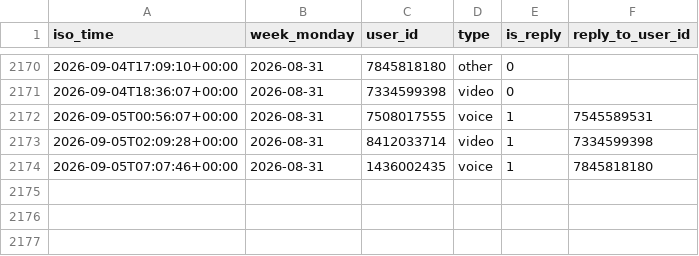
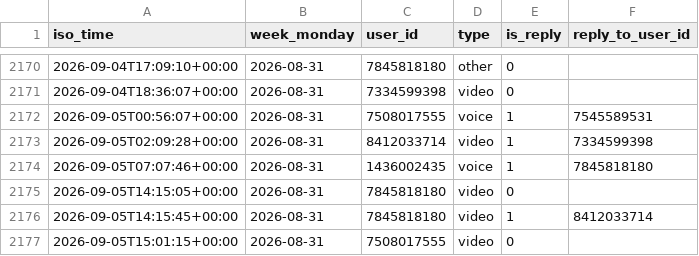
Before and after one commit to Mehinewe/weekly-topic-telegram, a CSV file: activity_log.csv, drawn as a sheet; only a part is shown, gaps mark what is left out; the diff names each change by its address in the sheet, - before the commit and + after, or states it on an @@ line.

```diff
--- a/activity_log.csv
+++ b/activity_log.csv
+row 2175: 2026-09-05T14:15:05+00:00 | 2026-08-31 | 7845818180 | video | 0
+row 2176: 2026-09-05T14:15:45+00:00 | 2026-08-31 | 7845818180 | video | 1 | 8412033714
+row 2177: 2026-09-05T15:01:15+00:00 | 2026-08-31 | 7508017555 | video | 0
```
Also changed, not shown: 1 other file.
